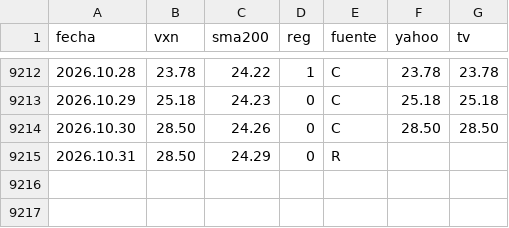
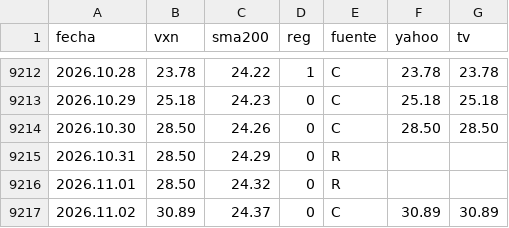
Before and after one commit to Oaragunde/vxn-feed, a CSV file: VXN_regimen.csv, drawn as a sheet; only a part is shown, gaps mark what is left out.

```diff
--- a/VXN_regimen.csv
+++ b/VXN_regimen.csv
@@ -9215 +9215,3 @@ fecha;vxn;sma200;reg;fuente;yahoo;tv
 2026.10.31;28.50;24.29;0;R;;
+2026.11.01;28.50;24.32;0;R;;
+2026.11.02;30.89;24.37;0;C;30.89;30.89
```
Also changed, not shown: GVZ_regimen.csv, VIX_regimen.csv.
